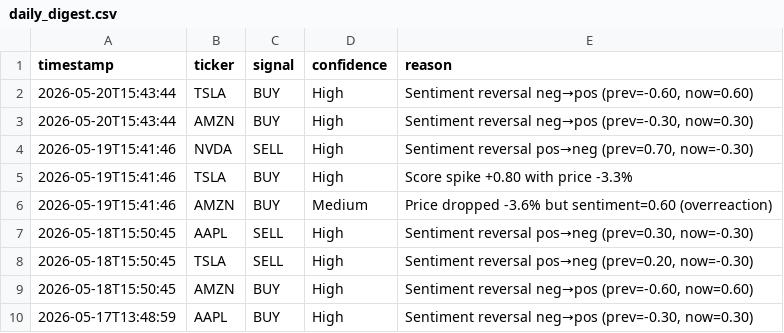
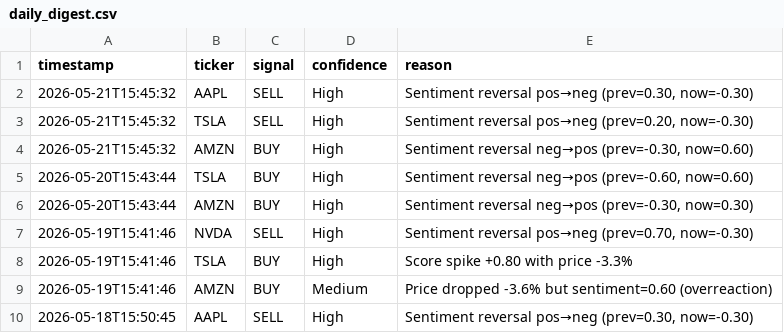
Before and after one commit to williamabrams88-hub/finance---investment-orchestrator, a CSV file: stock-sentiment/reports/daily_digest.csv, drawn as a sheet; only a part is shown; the shorter side is filled out with more unchanged rows; the diff names each change by its address in the sheet, - before the commit and + after, or states it on an @@ line.

```diff
--- a/stock-sentiment/reports/daily_digest.csv
+++ b/stock-sentiment/reports/daily_digest.csv
+row 2: 2026-05-21T15:45:32 | AAPL | SELL | High | Sentiment reversal pos→neg (prev=0.30, now=-0.30)
+row 3: 2026-05-21T15:45:32 | TSLA | SELL | High | Sentiment reversal pos→neg (prev=0.20, now=-0.30)
+row 4: 2026-05-21T15:45:32 | AMZN | BUY | High | Sentiment reversal neg→pos (prev=-0.30, now=0.60)
```
Also changed, not shown: stock-sentiment/reports/paper_pnl.csv, stock-sentiment/reports/scores.csv, 1 other file.
